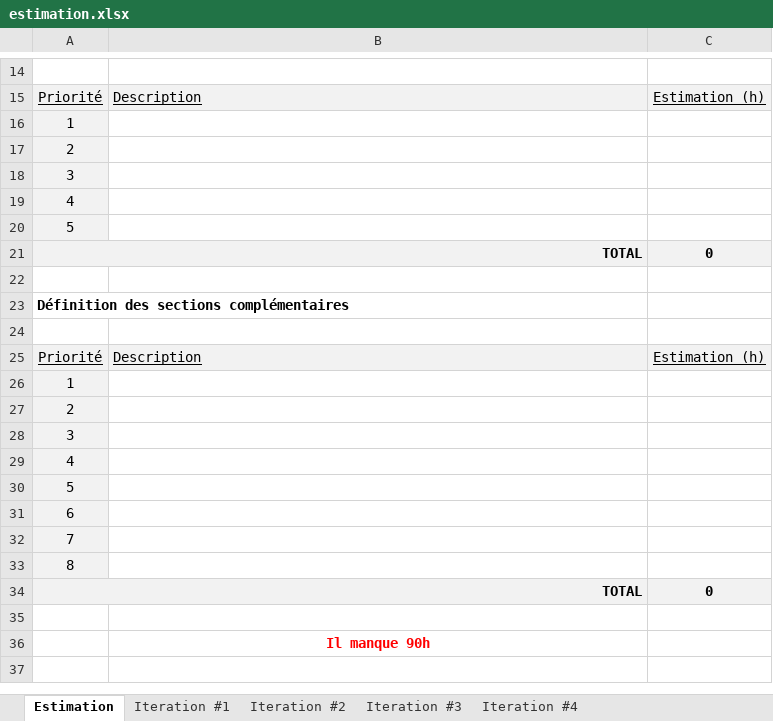
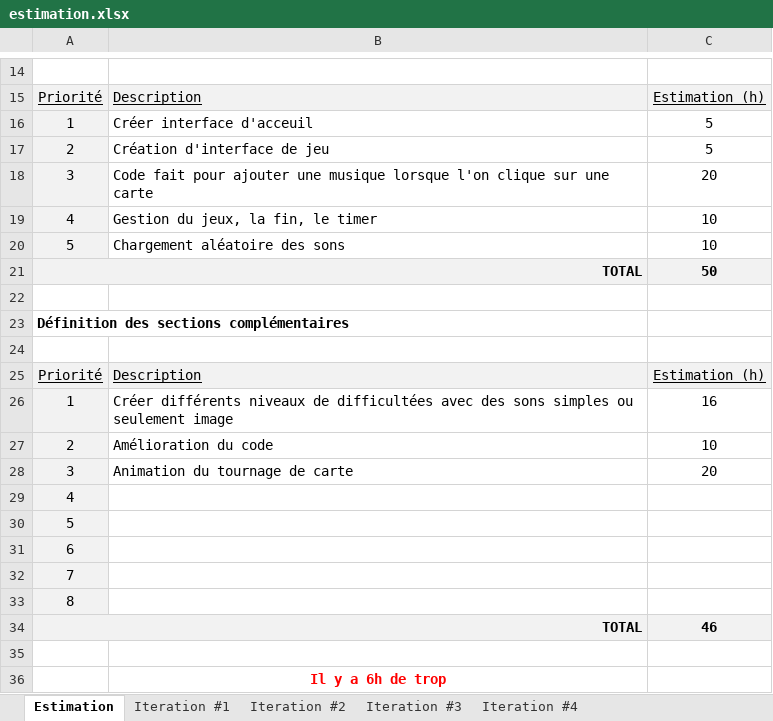
Before and after one commit to yankees35/ProjectAndroid_LerGa, an Excel workbook: Doc/estimation.xlsx, sheet Estimation, drawn as a sheet; only a part is shown, gaps mark what is left out; values as stored, in another font and other column widths than the file's, no borders; charts and pictures not drawn; the diff names each change by its address in the sheet, - before the commit and + after, or states it on an @@ line.

Commit message:
InitialeVersionFinale

```diff
--- a/Doc/estimation.xlsx (sheet Estimation)
+++ b/Doc/estimation.xlsx (sheet Estimation)
-B16: (empty)
+B16: Créer interface d'acceuil
-C16:C17: (empty)
+C16:C17: 5
-B17: (empty)
+B17: Création d'interface de jeu
-B18: (empty)
+B18: Code fait pour ajouter une musique lorsque l'on clique sur une carte
-C18: (empty)
+C18: 20
-B19: (empty)
+B19: Gestion du jeux, la fin, le timer
-C19:C20: (empty)
+C19:C20: 10
-B20: (empty)
+B20: Chargement aléatoire des sons
-C21: 0
+C21: 50
-B26: (empty)
+B26: Créer différents niveaux de difficultées avec des sons simples ou seulement image
-C26: (empty)
+C26: 16
-B27: (empty)
+B27: Amélioration du code
-C27: (empty)
+C27: 10
-B28: (empty)
+B28: Animation du tournage de carte
-C28: (empty)
+C28: 20
-C34: 0
+C34: 46
-B36: Il manque 90h
+B36: Il y a 6h de trop
```
